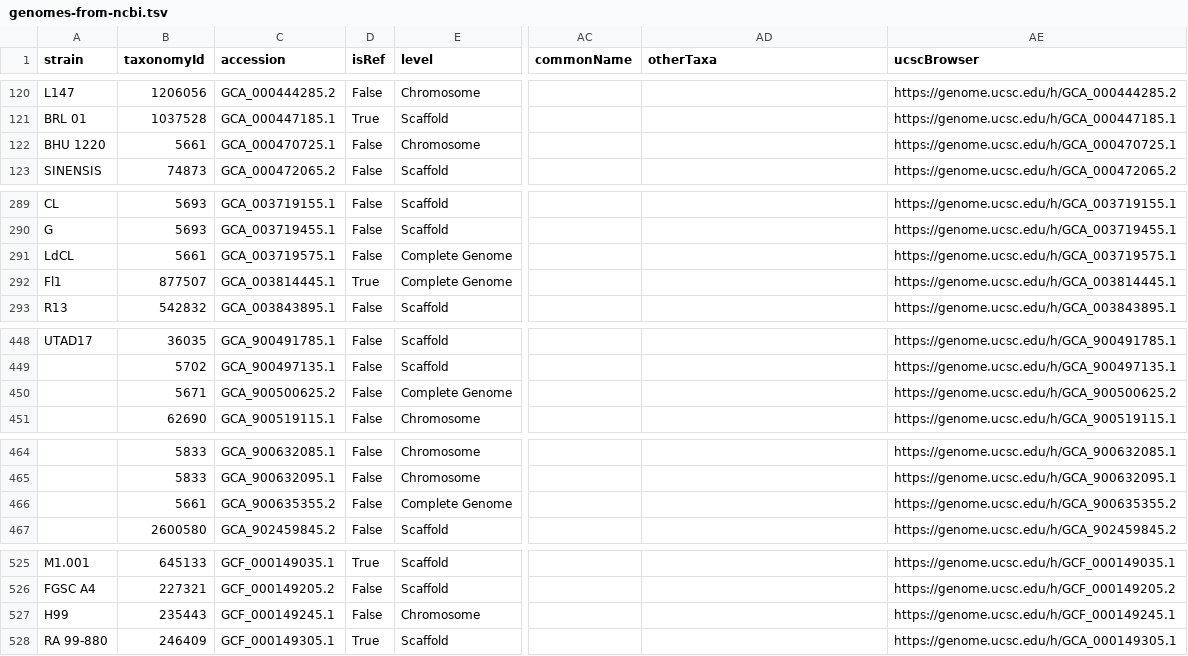
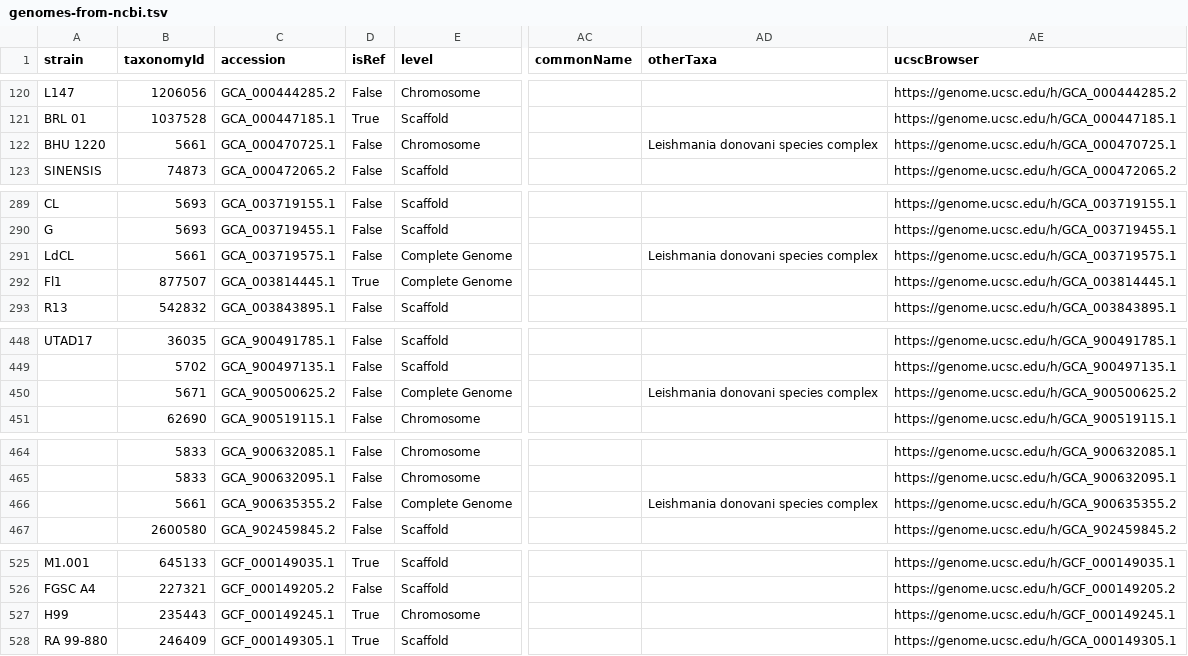
Before and after one commit to galaxyproject/brc-analytics, a TSV file: catalog/build/intermediate/genomes-from-ncbi.tsv, drawn as a sheet; only a part is shown, gaps mark what is left out; the diff covers the shown part only; the diff names each change by its address in the sheet, - before the commit and + after, or states it on an @@ line.

```diff
--- a/catalog/build/intermediate/genomes-from-ncbi.tsv
+++ b/catalog/build/intermediate/genomes-from-ncbi.tsv
-AD122 (otherTaxa): (empty)
+AD122 (otherTaxa): Leishmania donovani species complex
-AD291 (otherTaxa): (empty)
+AD291 (otherTaxa): Leishmania donovani species complex
-AD450 (otherTaxa): (empty)
+AD450 (otherTaxa): Leishmania donovani species complex
-AD466 (otherTaxa): (empty)
+AD466 (otherTaxa): Leishmania donovani species complex
-D527 (isRef): False
+D527 (isRef): True
```
Also changed, not shown: 36 edited cells elsewhere in this file, catalog/build/intermediate/outbreak-taxonomy-mapping.tsv, 5 other files.
